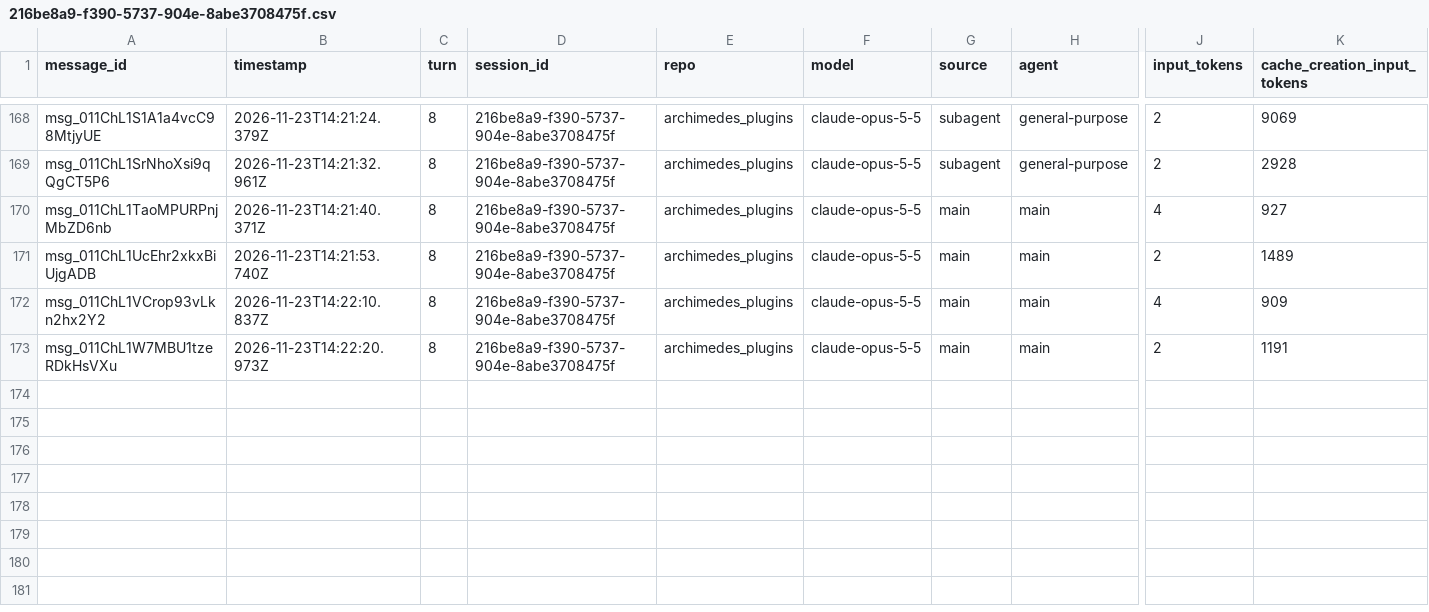
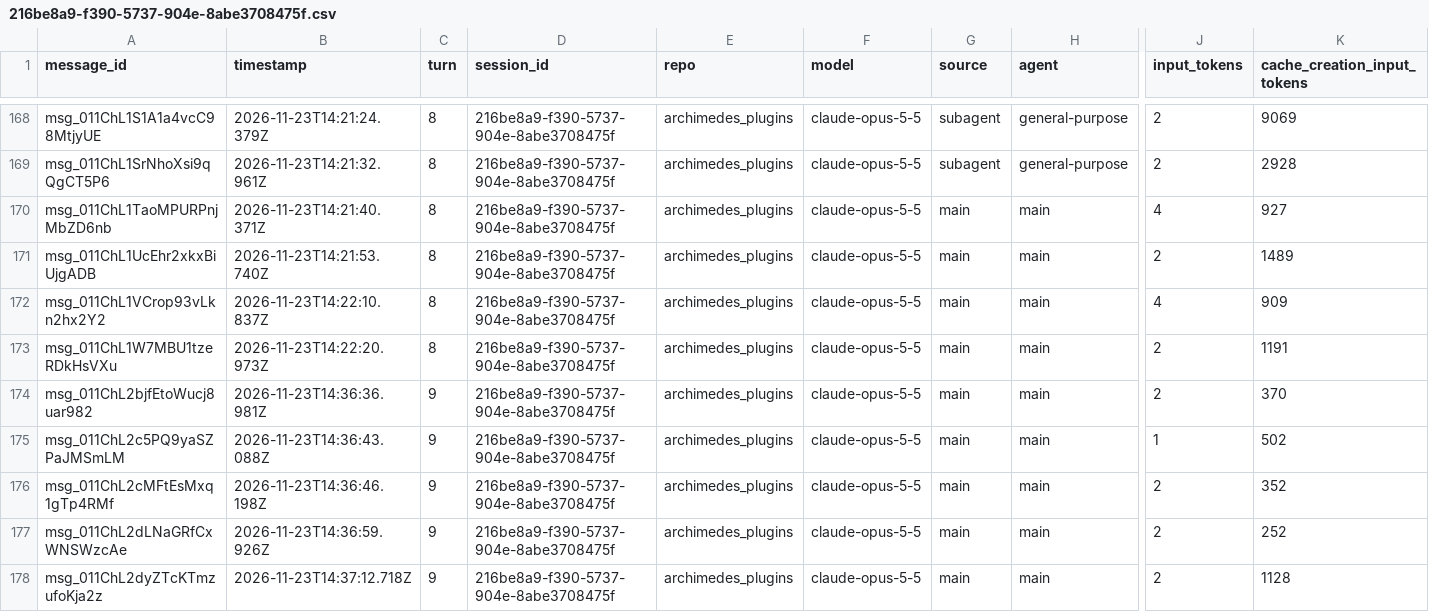
Before and after one commit to rhope-ops/archimedes_plugins, a CSV file: sessions/216be8a9-f390-5737-904e-8abe3708475f.csv, drawn as a sheet; only a part is shown, gaps mark what is left out; rows hold the shown columns only; the diff names each change by its address in the sheet, - before the commit and + after, or states it on an @@ line.

```diff
--- a/sessions/216be8a9-f390-5737-904e-8abe3708475f.csv
+++ b/sessions/216be8a9-f390-5737-904e-8abe3708475f.csv
+row 174: msg_011ChL2bjfEtoWucj8uar982 | 2026-11-23T14:36:36.981Z | 9 | 216be8a9-f390-5737-904e-8abe3708475f | archimedes_plugins | claude-opus-5-5 | main | main | 2 | 370
+row 175: msg_011ChL2c5PQ9yaSZPaJMSmLM | 2026-11-23T14:36:43.088Z | 9 | 216be8a9-f390-5737-904e-8abe3708475f | archimedes_plugins | claude-opus-5-5 | main | main | 1 | 502
+row 176: msg_011ChL2cMFtEsMxq1gTp4RMf | 2026-11-23T14:36:46.198Z | 9 | 216be8a9-f390-5737-904e-8abe3708475f | archimedes_plugins | claude-opus-5-5 | main | main | 2 | 352
+row 177: msg_011ChL2dLNaGRfCxWNSWzcAe | 2026-11-23T14:36:59.926Z | 9 | 216be8a9-f390-5737-904e-8abe3708475f | archimedes_plugins | claude-opus-5-5 | main | main | 2 | 252
+row 178: msg_011ChL2dyZTcKTmzufoKja2z | 2026-11-23T14:37:12.718Z | 9 | 216be8a9-f390-5737-904e-8abe3708475f | archimedes_plugins | claude-opus-5-5 | main | main | 2 | 1128
```
